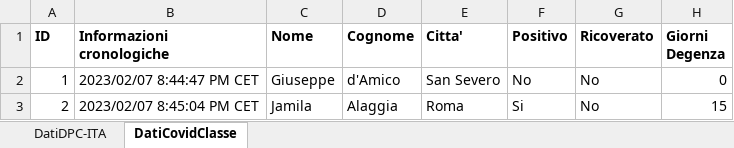
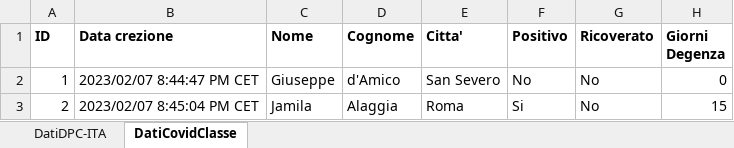
Before and after one commit to pievenneri/D3-D4-EsercizioCovid, an Excel workbook: covid19-ita-dati-import.xlsx, sheet DatiCovidClasse, drawn as a sheet; only a part is shown; values as stored, in another font and other column widths than the file's, no borders; the diff names each change by its address in the sheet, - before the commit and + after, or states it on an @@ line.

Commit message:
Aggiornamento file
Aggiornamento file

```diff
--- a/covid19-ita-dati-import.xlsx (sheet DatiCovidClasse)
+++ b/covid19-ita-dati-import.xlsx (sheet DatiCovidClasse)
-B1: Informazioni cronologiche
+B1: Data crezione
```
